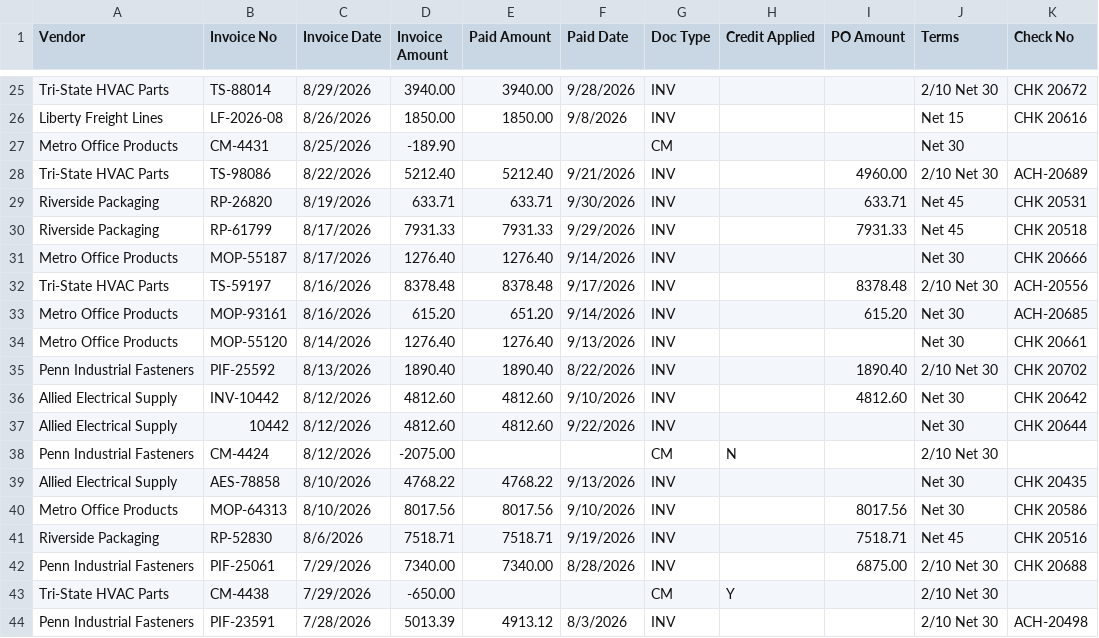
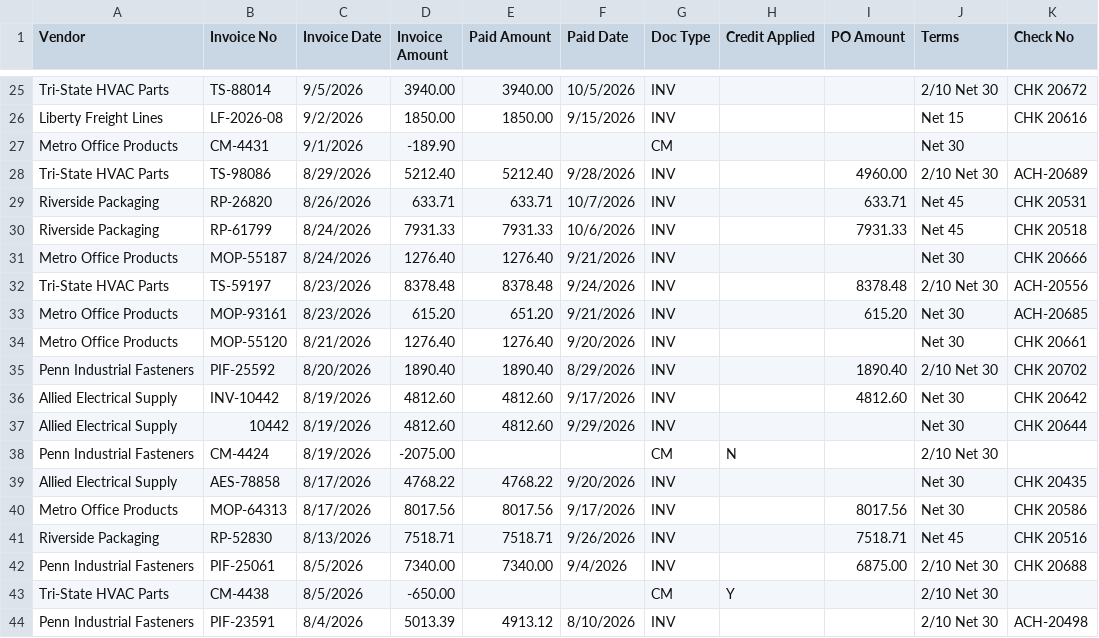
Before and after one commit to Beneficial-Enterprise-Group/website, a CSV file: products/vendor-compliance/demo/samples/sample-ap-payments.csv, drawn as a sheet; only a part is shown, gaps mark what is left out; the diff covers the shown part only; the diff names each change by its address in the sheet, - before the commit and + after, or states it on an @@ line.

```diff
--- a/products/vendor-compliance/demo/samples/sample-ap-payments.csv
+++ b/products/vendor-compliance/demo/samples/sample-ap-payments.csv
-C25 (Invoice Date): 8/29/2026
+C25 (Invoice Date): 9/5/2026
-F25 (Paid Date): 9/28/2026
+F25 (Paid Date): 10/5/2026
-C26 (Invoice Date): 8/26/2026
+C26 (Invoice Date): 9/2/2026
-F26 (Paid Date): 9/8/2026
+F26 (Paid Date): 9/15/2026
-C27 (Invoice Date): 8/25/2026
+C27 (Invoice Date): 9/1/2026
-C28 (Invoice Date): 8/22/2026
+C28 (Invoice Date): 8/29/2026
-F28 (Paid Date): 9/21/2026
+F28 (Paid Date): 9/28/2026
-C29 (Invoice Date): 8/19/2026
+C29 (Invoice Date): 8/26/2026
-F29 (Paid Date): 9/30/2026
+F29 (Paid Date): 10/7/2026
-C30:C31 (Invoice Date): 8/17/2026
+C30:C31 (Invoice Date): 8/24/2026
-F30 (Paid Date): 9/29/2026
+F30 (Paid Date): 10/6/2026
-F31 (Paid Date): 9/14/2026
+F31 (Paid Date): 9/21/2026
-C32:C33 (Invoice Date): 8/16/2026
+C32:C33 (Invoice Date): 8/23/2026
-F32 (Paid Date): 9/17/2026
+F32 (Paid Date): 9/24/2026
-F33 (Paid Date): 9/14/2026
+F33 (Paid Date): 9/21/2026
-C34 (Invoice Date): 8/14/2026
+C34 (Invoice Date): 8/21/2026
-F34 (Paid Date): 9/13/2026
+F34 (Paid Date): 9/20/2026
-C35 (Invoice Date): 8/13/2026
+C35 (Invoice Date): 8/20/2026
-F35 (Paid Date): 8/22/2026
+F35 (Paid Date): 8/29/2026
-C36:C38 (Invoice Date): 8/12/2026
+C36:C38 (Invoice Date): 8/19/2026
-F36 (Paid Date): 9/10/2026
+F36 (Paid Date): 9/17/2026
-F37 (Paid Date): 9/22/2026
+F37 (Paid Date): 9/29/2026
-C39:C40 (Invoice Date): 8/10/2026
+C39:C40 (Invoice Date): 8/17/2026
-F39 (Paid Date): 9/13/2026
+F39 (Paid Date): 9/20/2026
-F40 (Paid Date): 9/10/2026
+F40 (Paid Date): 9/17/2026
-C41 (Invoice Date): 8/6/2026
+C41 (Invoice Date): 8/13/2026
-F41 (Paid Date): 9/19/2026
+F41 (Paid Date): 9/26/2026
-C42:C43 (Invoice Date): 7/29/2026
+C42:C43 (Invoice Date): 8/5/2026
-F42 (Paid Date): 8/28/2026
+F42 (Paid Date): 9/4/2026
-C44 (Invoice Date): 7/28/2026
+C44 (Invoice Date): 8/4/2026
-F44 (Paid Date): 8/3/2026
+F44 (Paid Date): 8/10/2026
```
Also changed, not shown: 125 edited cells elsewhere in this file, products/vendor-compliance/demo/samples/sample-deductions.csv.
